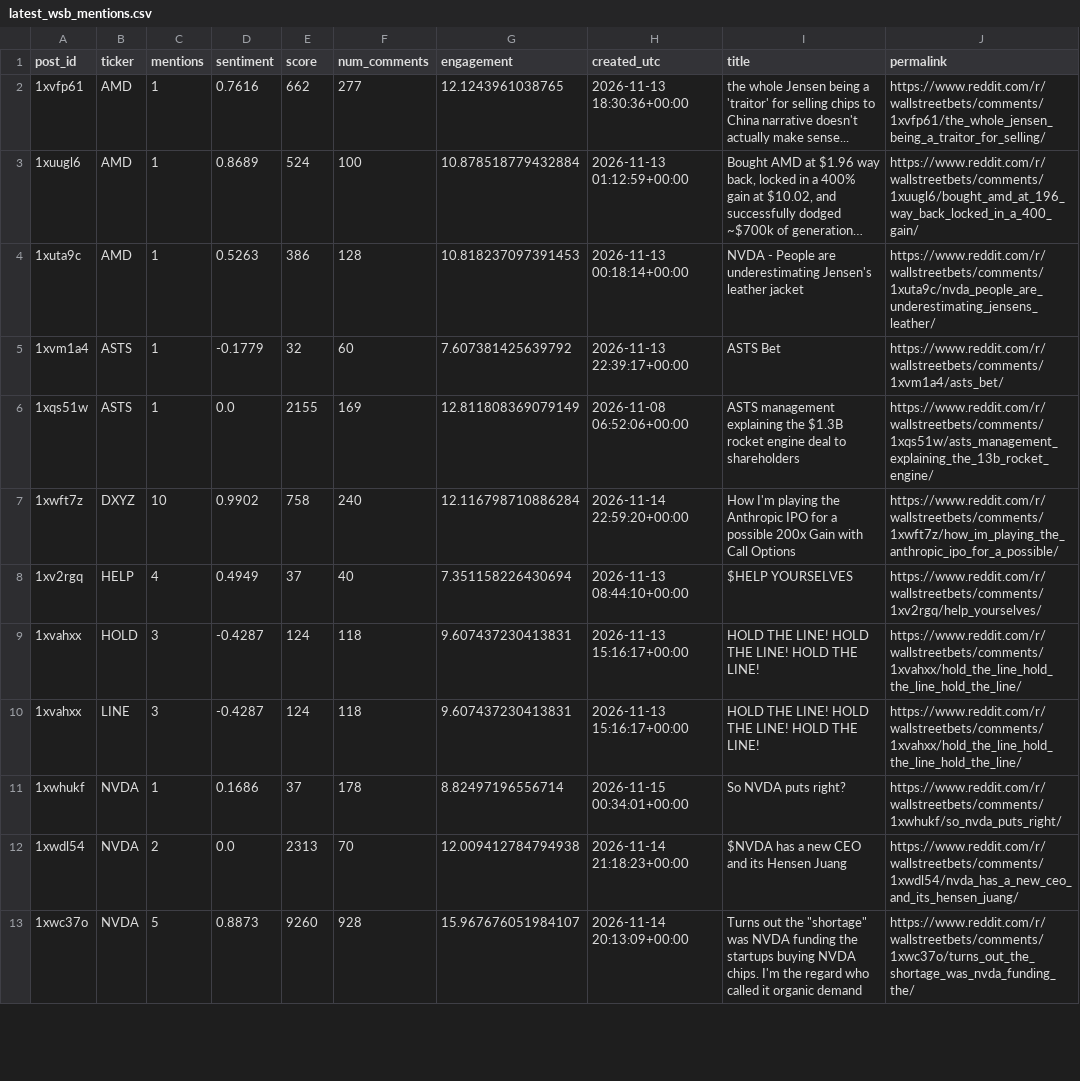
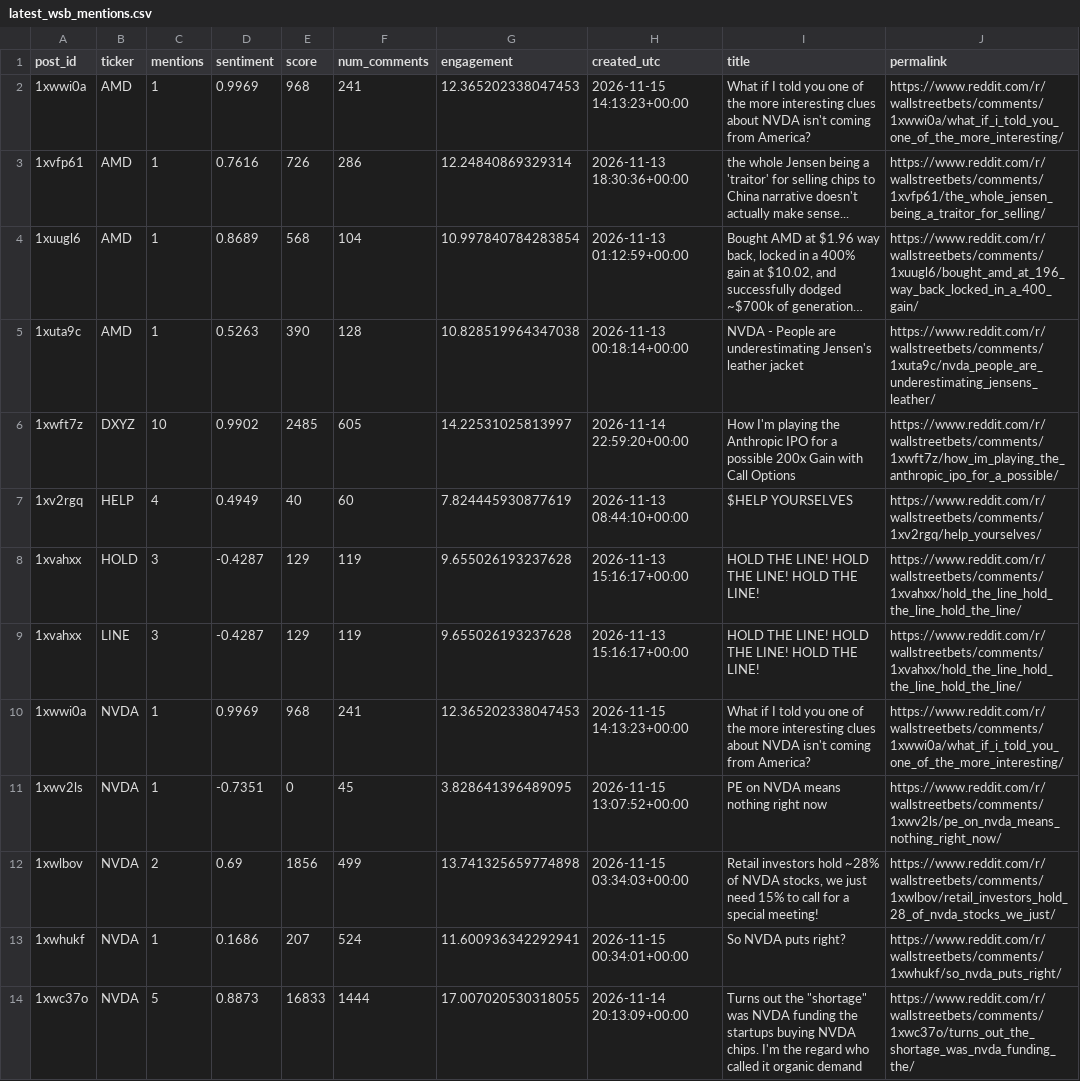
Before and after one commit to Diveride/Project2-Sentiment-analysis-WSbets, a CSV file: outputs/latest_wsb_analysis/latest_wsb_mentions.csv, drawn as a sheet; only a part is shown; long unchanged cells end in …; removed rows and columns are numbered as before the commit, all else as after; the diff covers the shown part only; the diff names each change by its address in the sheet, - before the commit and + after, or states it on an @@ line.

```diff
--- a/outputs/latest_wsb_analysis/latest_wsb_mentions.csv
+++ b/outputs/latest_wsb_analysis/latest_wsb_mentions.csv
+row 2: 1xwwi0a | AMD | 1 | 0.9969 | 968 | 241 | 12.365202338047453 | 2026-11-15 14:13:23+00:00 | What if I told you one of the more interesting clues about NVDA isn't coming from America? | https://www.reddit.com/r/wallstreetbets/comments/1xwwi0a/what_if_i_told_you_one_of_the_more_interesting/
-E3 (score): 662
+E3 (score): 726
-F3 (num_comments): 277
+F3 (num_comments): 286
-G3 (engagement): 12.1243961038765
+G3 (engagement): 12.24840869329314
-E4 (score): 524
+E4 (score): 568
-F4 (num_comments): 100
+F4 (num_comments): 104
-G4 (engagement): 10.878518779432884
+G4 (engagement): 10.997840784283854
-E5 (score): 386
+E5 (score): 390
-G5 (engagement): 10.818237097391453
+G5 (engagement): 10.828519964347038
-row 5: 1xvm1a4 | ASTS | 1 | -0.1779 | 32 | 60 | 7.607381425639792 | 2026-11-13 22:39:17+00:00 | ASTS Bet | https://www.reddit.com/r/wallstreetbets/comments/1xvm1a4/asts_bet/
-row 6: 1xqs51w | ASTS | 1 | 0.0 | 2155 | 169 | 12.811808369079149 | 2026-11-08 06:52:06+00:00 | ASTS management explaining the $1.3B rocket engine deal to shareholders | https://www.reddit.com/r/wallstreetbets/comments/1xqs51w/asts_management_explaining_the_13b_rocket_engine/
-E6 (score): 758
+E6 (score): 2485
-F6 (num_comments): 240
+F6 (num_comments): 605
-G6 (engagement): 12.116798710886284
+G6 (engagement): 14.22531025813997
-E7 (score): 37
+E7 (score): 40
-F7 (num_comments): 40
+F7 (num_comments): 60
-G7 (engagement): 7.351158226430694
+G7 (engagement): 7.824445930877619
-E8:E9 (score): 124
+E8:E9 (score): 129
-F8:F9 (num_comments): 118
+F8:F9 (num_comments): 119
-G8:G9 (engagement): 9.607437230413831
+G8:G9 (engagement): 9.655026193237628
+row 10: 1xwwi0a | NVDA | 1 | 0.9969 | 968 | 241 | 12.365202338047453 | 2026-11-15 14:13:23+00:00 | What if I told you one of the more interesting clues about NVDA isn't coming from America? | https://www.reddit.com/r/wallstreetbets/comments/1xwwi0a/what_if_i_told_you_one_of_the_more_interesting/
+row 11: 1xwv2ls | NVDA | 1 | -0.7351 | 0 | 45 | 3.828641396489095 | 2026-11-15 13:07:52+00:00 | PE on NVDA means nothing right now | https://www.reddit.com/r/wallstreetbets/comments/1xwv2ls/pe_on_nvda_means_nothing_right_now/
+row 12: 1xwlbov | NVDA | 2 | 0.69 | 1856 | 499 | 13.741325659774898 | 2026-11-15 03:34:03+00:00 | Retail investors hold ~28% of NVDA stocks, we just need 15% to call for a special meeting! | https://www.reddit.com/r/wallstreetbets/comments/1xwlbov/retail_investors_hold_28_of_nvda_stocks_we_just/
-E13 (score): 37
+E13 (score): 207
-F13 (num_comments): 178
+F13 (num_comments): 524
-G13 (engagement): 8.82497196556714
+G13 (engagement): 11.600936342292941
-row 12: 1xwdl54 | NVDA | 2 | 0.0 | 2313 | 70 | 12.009412784794938 | 2026-11-14 21:18:23+00:00 | $NVDA has a new CEO and its Hensen Juang | https://www.reddit.com/r/wallstreetbets/comments/1xwdl54/nvda_has_a_new_ceo_and_its_hensen_juang/
-E14 (score): 9260
+E14 (score): 16833
-F14 (num_comments): 928
+F14 (num_comments): 1444
-G14 (engagement): 15.967676051984107
+G14 (engagement): 17.007020530318055
```
Also changed, not shown: 2 added rows, 2 removed rows and 57 edited cells elsewhere in this file, outputs/latest_wsb_analysis/nvda_notebook_ml_df.csv, outputs/latest_wsb_analysis/prices/nvda_price_features.csv, 31 other files.
